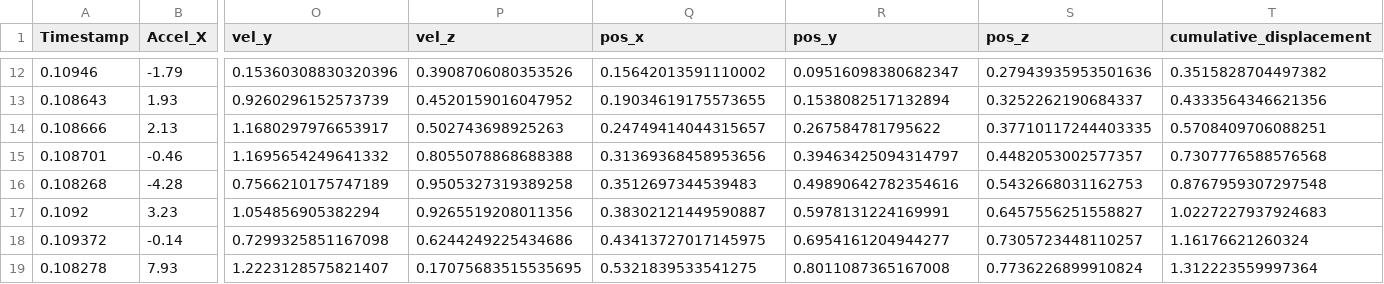
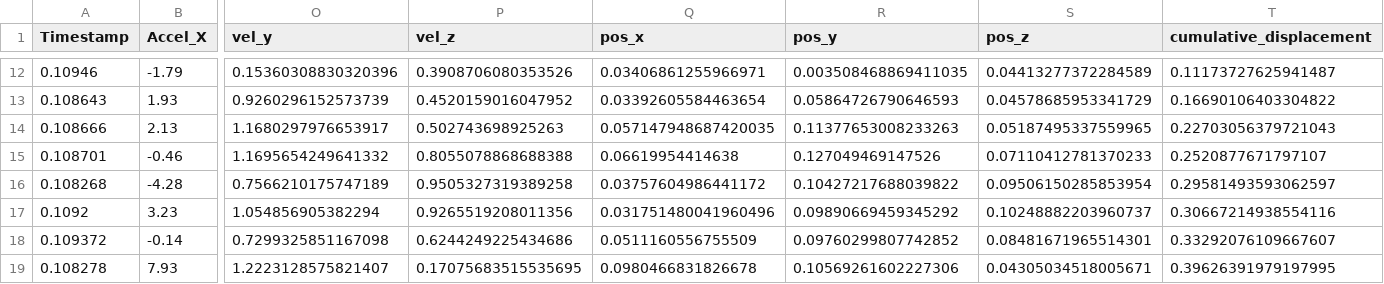
Before and after one commit to ayeeshi-poosarla/aeep_simulation, a CSV file: new_imu/Trial1_X_fusion.csv, drawn as a sheet; only a part is shown, gaps mark what is left out; the diff covers the shown part only; the diff names each change by its address in the sheet, - before the commit and + after, or states it on an @@ line.

```diff
--- a/new_imu/Trial1_X_fusion.csv
+++ b/new_imu/Trial1_X_fusion.csv
-Q12 (pos_x): 0.15642013591110002
+Q12 (pos_x): 0.03406861255966971
-R12 (pos_y): 0.09516098380682347
+R12 (pos_y): 0.003508468869411035
-S12 (pos_z): 0.27943935953501636
+S12 (pos_z): 0.04413277372284589
-T12 (cumulative_displacement): 0.3515828704497382
+T12 (cumulative_displacement): 0.11173727625941487
-Q13 (pos_x): 0.19034619175573655
+Q13 (pos_x): 0.03392605584463654
-R13 (pos_y): 0.1538082517132894
+R13 (pos_y): 0.05864726790646593
-S13 (pos_z): 0.3252262190684337
+S13 (pos_z): 0.04578685953341729
-T13 (cumulative_displacement): 0.4333564346621356
+T13 (cumulative_displacement): 0.16690106403304822
-Q14 (pos_x): 0.24749414044315657
+Q14 (pos_x): 0.057147948687420035
-R14 (pos_y): 0.267584781795622
+R14 (pos_y): 0.11377653008233263
-S14 (pos_z): 0.37710117244403335
+S14 (pos_z): 0.05187495337559965
-T14 (cumulative_displacement): 0.5708409706088251
+T14 (cumulative_displacement): 0.22703056379721043
-Q15 (pos_x): 0.31369368458953656
+Q15 (pos_x): 0.06619954414638
-R15 (pos_y): 0.39463425094314797
+R15 (pos_y): 0.127049469147526
-S15 (pos_z): 0.4482053002577357
+S15 (pos_z): 0.07110412781370233
-T15 (cumulative_displacement): 0.7307776588576568
+T15 (cumulative_displacement): 0.2520877671797107
-Q16 (pos_x): 0.3512697344539483
+Q16 (pos_x): 0.03757604986441172
-R16 (pos_y): 0.49890642782354616
+R16 (pos_y): 0.10427217688039822
-S16 (pos_z): 0.5432668031162753
+S16 (pos_z): 0.09506150285853954
-T16 (cumulative_displacement): 0.8767959307297548
+T16 (cumulative_displacement): 0.29581493593062597
-Q17 (pos_x): 0.38302121449590887
+Q17 (pos_x): 0.031751480041960496
-R17 (pos_y): 0.5978131224169991
+R17 (pos_y): 0.09890669459345292
-S17 (pos_z): 0.6457556251558827
+S17 (pos_z): 0.10248882203960737
-T17 (cumulative_displacement): 1.0227227937924683
+T17 (cumulative_displacement): 0.30667214938554116
-Q18 (pos_x): 0.43413727017145975
+Q18 (pos_x): 0.0511160556755509
-R18 (pos_y): 0.6954161204944277
+R18 (pos_y): 0.09760299807742852
-S18 (pos_z): 0.7305723448110257
+S18 (pos_z): 0.08481671965514301
-T18 (cumulative_displacement): 1.16176621260324
+T18 (cumulative_displacement): 0.33292076109667607
-Q19 (pos_x): 0.5321839533541275
+Q19 (pos_x): 0.0980466831826678
-R19 (pos_y): 0.8011087365167008
+R19 (pos_y): 0.10569261602227306
-S19 (pos_z): 0.7736226899910824
+S19 (pos_z): 0.04305034518005671
-T19 (cumulative_displacement): 1.312223559997364
+T19 (cumulative_displacement): 0.39626391979197995
```
Also changed, not shown: 56 edited cells elsewhere in this file, 1 other file.
